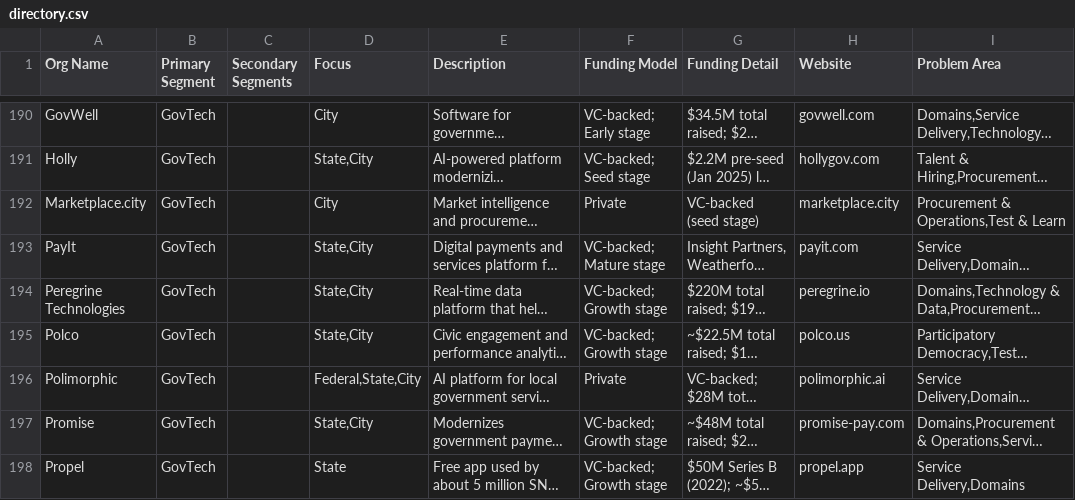
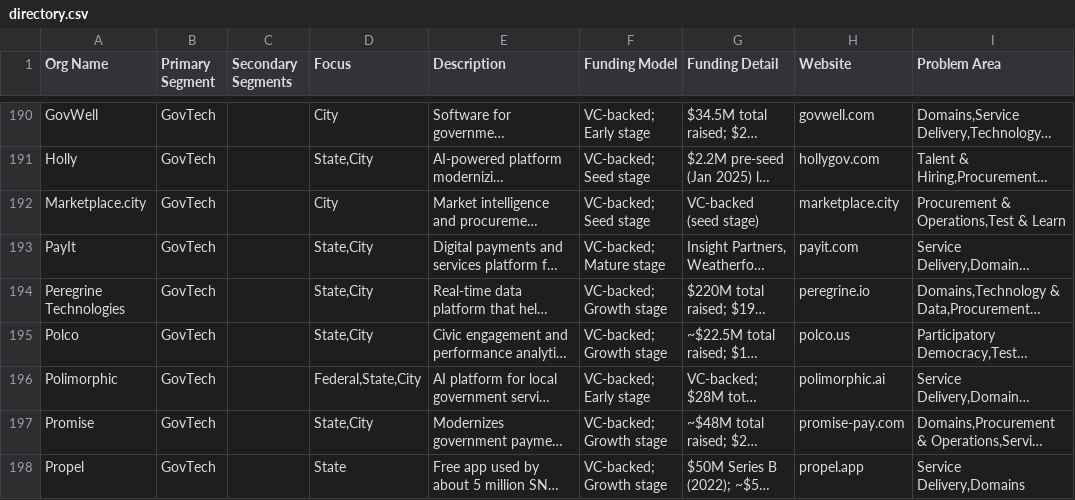
Before and after one commit to TalR24/statecapacityecosystem, a CSV file: data/directory.csv, drawn as a sheet; only a part is shown, gaps mark what is left out; long unchanged cells end in …; the diff covers the shown part only; the diff names each change by its address in the sheet, - before the commit and + after, or states it on an @@ line.

```diff
--- a/data/directory.csv
+++ b/data/directory.csv
-F192 (Funding Model): Private
+F192 (Funding Model): VC-backed; Seed stage
-F196 (Funding Model): Private
+F196 (Funding Model): VC-backed; Early stage
```
Also changed, not shown: 43 edited cells elsewhere in this file, data/connect_submissions.csv.
